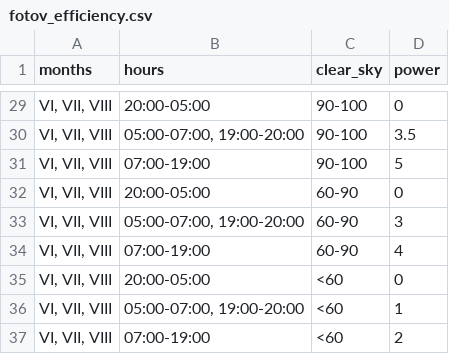
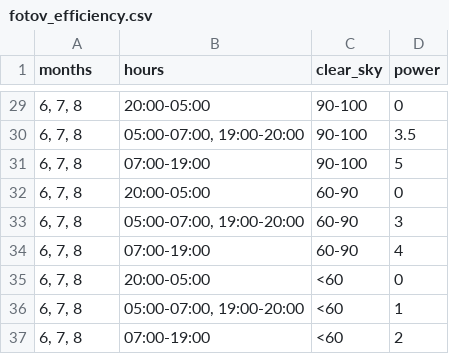
Before and after one commit to 0x41gawor/best-hackaton, a CSV file: csv_payload/fotov_efficiency.csv, drawn as a sheet; only a part is shown, gaps mark what is left out; the diff covers the shown part only; the diff names each change by its address in the sheet, - before the commit and + after, or states it on an @@ line.

```diff
--- a/csv_payload/fotov_efficiency.csv
+++ b/csv_payload/fotov_efficiency.csv
-A29:A37 (months): VI, VII, VIII
+A29:A37 (months): 6, 7, 8
```
Also changed, not shown: 27 edited cells elsewhere in this file.
